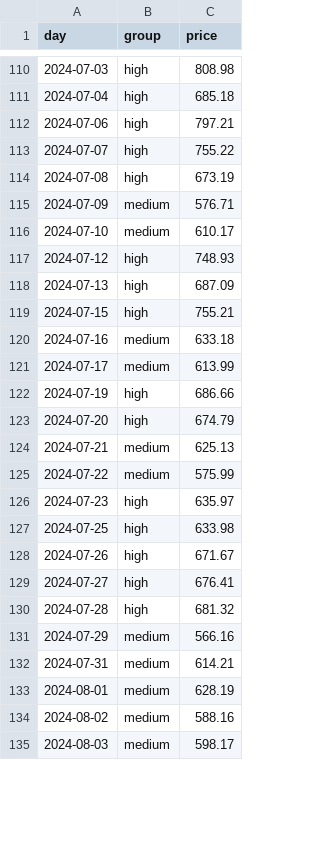
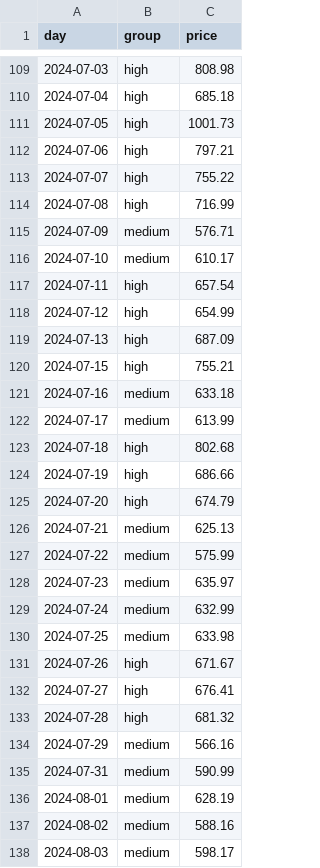
Before and after one commit to Ravali-Satla/Flight-Data-Analysis, a CSV file: flight_data.csv, drawn as a sheet; only a part is shown, gaps mark what is left out; the diff covers the shown part only.

```diff
--- a/flight_data.csv
+++ b/flight_data.csv
@@ -111,8 +110,10 @@ day,group,price
 2024-07-04,high,685.18
+2024-07-05,high,1001.73
 2024-07-06,high,797.21
 2024-07-07,high,755.22
-2024-07-08,high,673.19
+2024-07-08,high,716.99
 2024-07-09,medium,576.71
 2024-07-10,medium,610.17
-2024-07-12,high,748.93
+2024-07-11,high,657.54
+2024-07-12,high,654.99
 2024-07-13,high,687.09
@@ -121,2 +122,3 @@ day,group,price
 2024-07-17,medium,613.99
+2024-07-18,high,802.68
 2024-07-19,high,686.66
@@ -125,4 +127,5 @@ day,group,price
 2024-07-22,medium,575.99
-2024-07-23,high,635.97
-2024-07-25,high,633.98
+2024-07-23,medium,635.97
+2024-07-24,medium,632.99
+2024-07-25,medium,633.98
 2024-07-26,high,671.67
@@ -131,3 +134,3 @@ day,group,price
 2024-07-29,medium,566.16
-2024-07-31,medium,614.21
+2024-07-31,medium,590.99
 2024-08-01,medium,628.19
```
Also changed, not shown: 3 added rows, 1 removed row and 46 edited cells elsewhere in this file, 2 other files.
